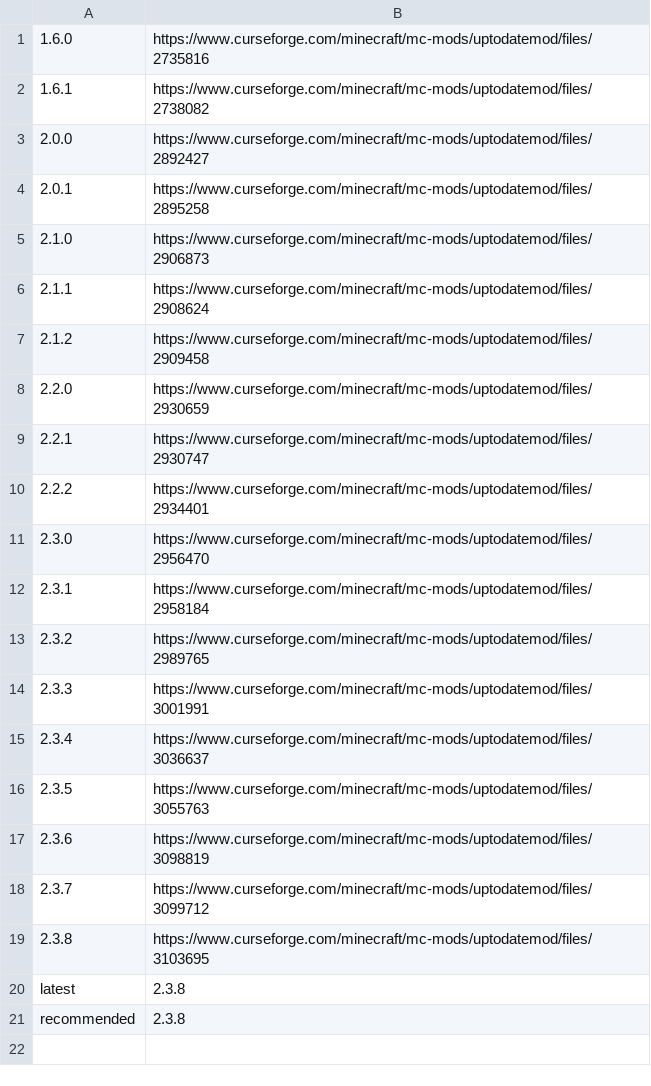
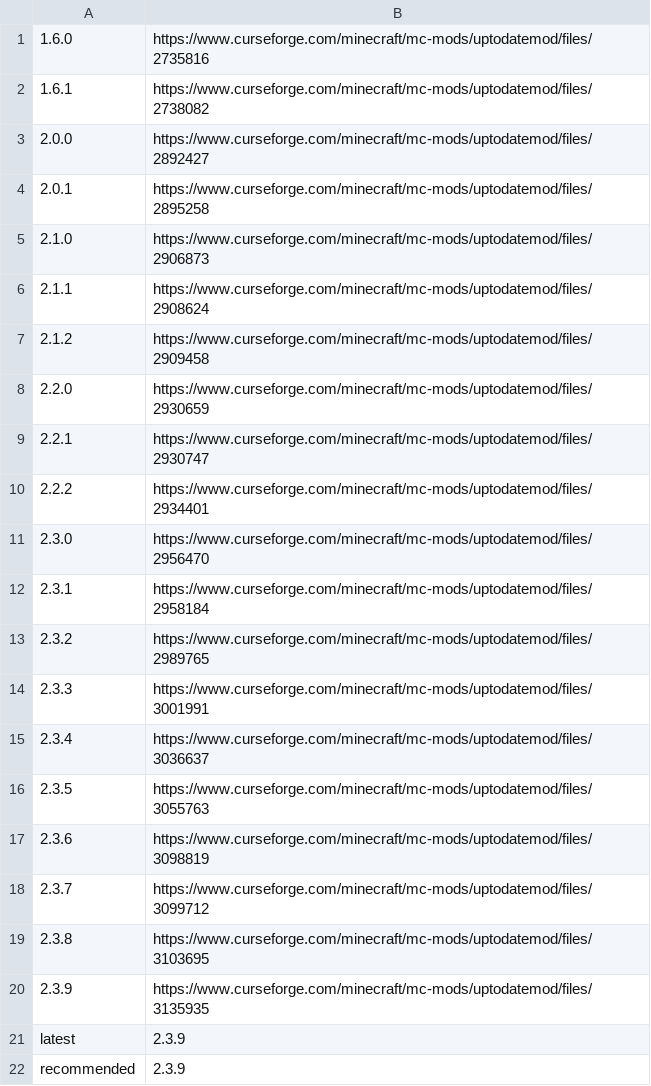
Before and after one commit to yuma140902/UpdateJSON_Forge, a TSV file: UpToDateModVersions.tsv, drawn as a sheet.

Commit message:
Update UpToDateModVersions.tsv

```diff
--- a/UpToDateModVersions.tsv
+++ b/UpToDateModVersions.tsv
@@ -19,3 +19,4 @@
 2.3.8	https://www.curseforge.com/minecraft/mc-mods/uptodatemod/files/3103695
-latest	2.3.8
-recommended	2.3.8
+2.3.9	https://www.curseforge.com/minecraft/mc-mods/uptodatemod/files/3135935
+latest	2.3.9
+recommended	2.3.9
```
